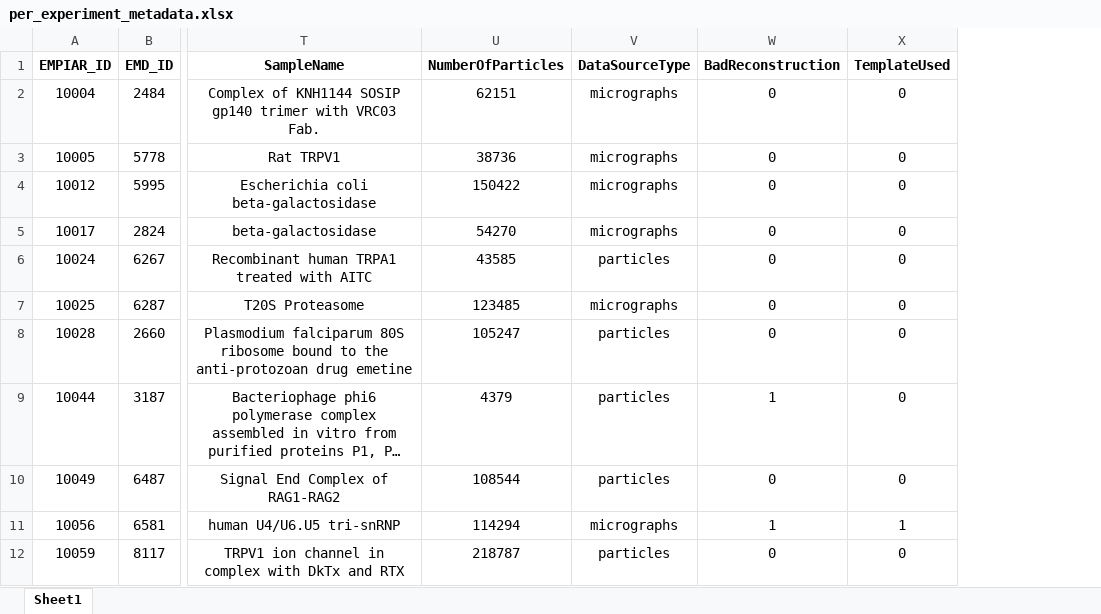
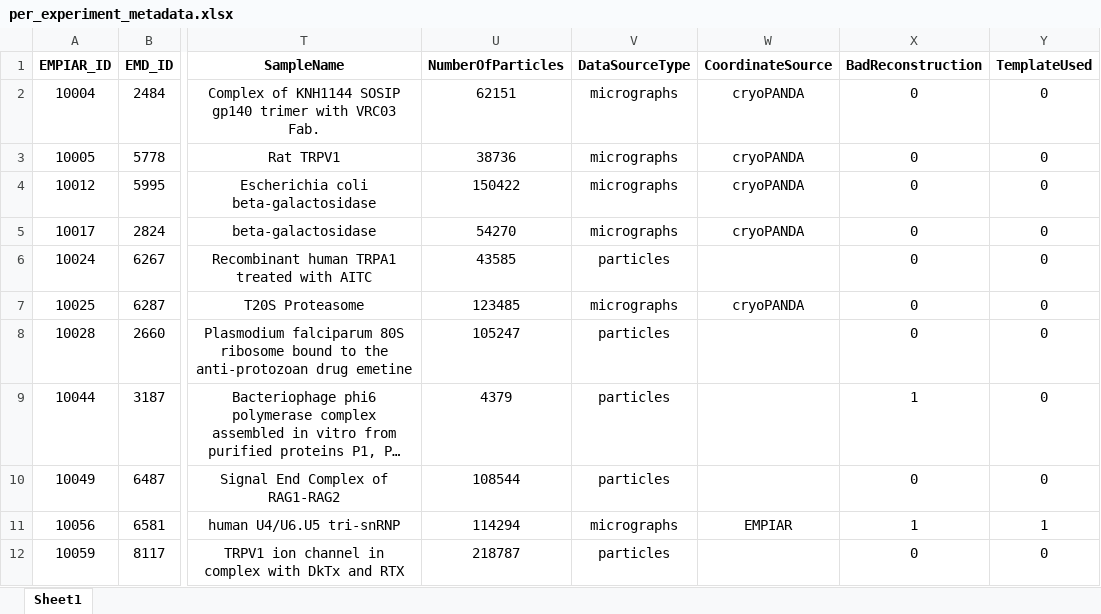
Before and after one commit to azamanos/cryoPANDA, an Excel workbook: metadata/per_experiment_metadata.xlsx, sheet Sheet1, drawn as a sheet; only a part is shown, gaps mark what is left out; long unchanged cells end in …; values as stored, in another font and other column widths than the file's, no borders; the diff names each change by its address in the sheet, - before the commit and + after, or states it on an @@ line.

Commit message:
update per experiment metadata added coordinate source

```diff
--- a/metadata/per_experiment_metadata.xlsx (sheet Sheet1)
+++ b/metadata/per_experiment_metadata.xlsx (sheet Sheet1)
+column W (CoordinateSource), rows 2-11: cryoPANDA | cryoPANDA | cryoPANDA | cryoPANDA |  | cryoPANDA |  |  |  | EMPIAR
```
